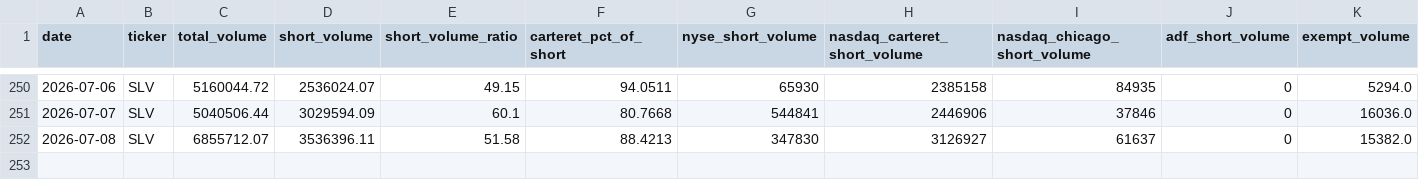
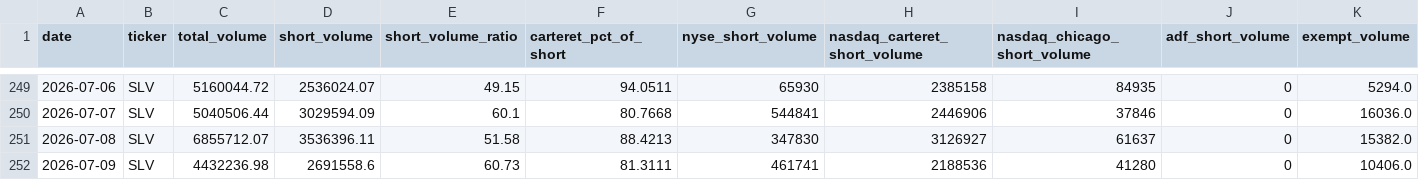
Before and after one commit to ryantrichardson/seed_ryantrichardson_optix, a CSV file: data/SLV_SVR_components.csv, drawn as a sheet; only a part is shown, gaps mark what is left out; rows hold the shown columns only; the diff covers the shown part only; the diff names each change by its address in the sheet, - before the commit and + after, or states it on an @@ line.

```diff
--- a/data/SLV_SVR_components.csv
+++ b/data/SLV_SVR_components.csv
+row 252: 2026-07-09 | SLV | 4432236.98 | 2691558.6 | 60.73 | 81.3111 | 461741 | 2188536 | 41280 | 0 | 10406.0
```
Also changed, not shown: 1 removed row and 57 edited cells elsewhere in this file, data/AMD_SVR.csv, data/AMD_SVR_components.csv, 22 other files.
